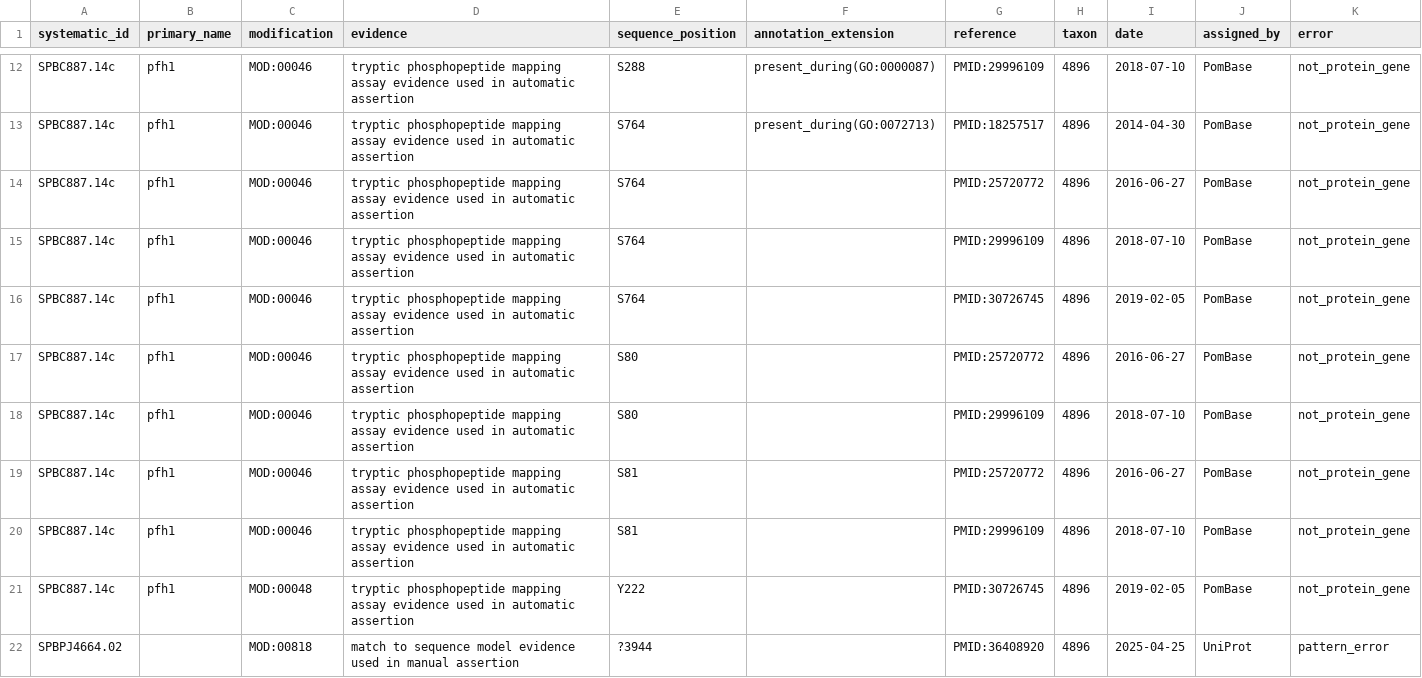
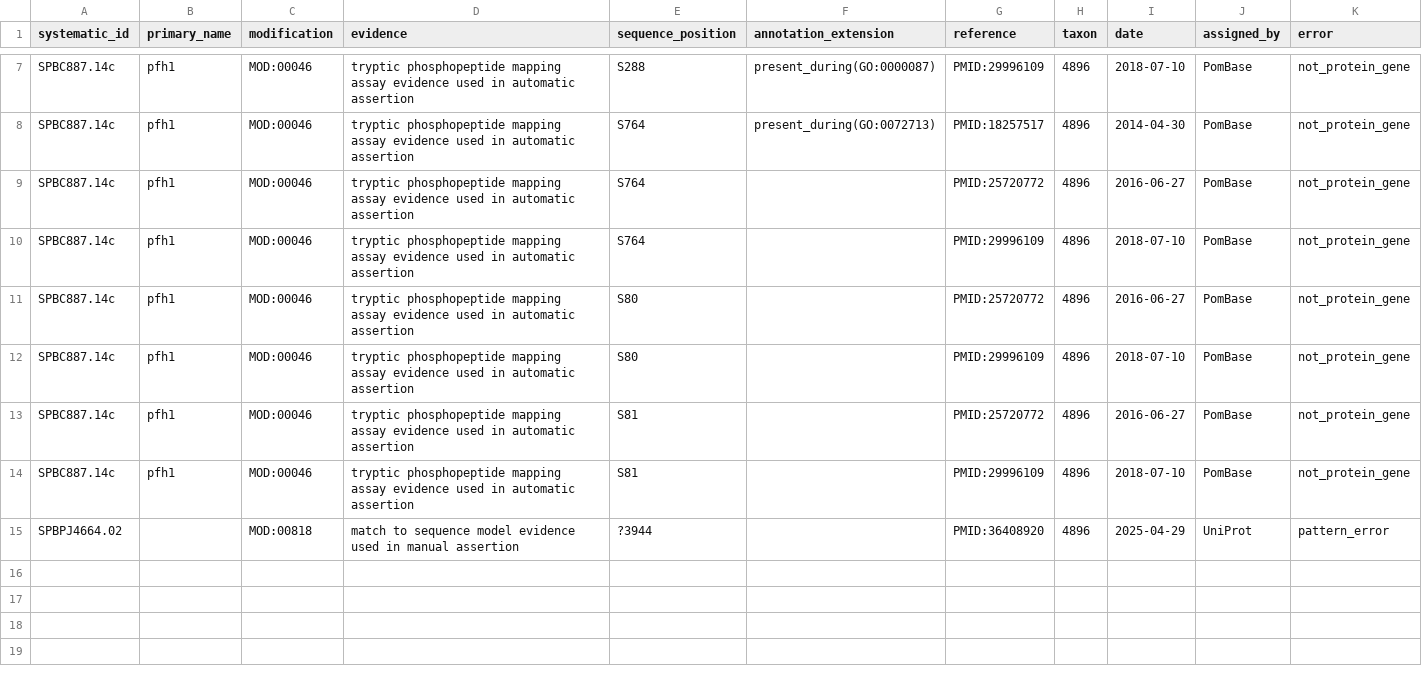
Before and after one commit to pombase/allele_qc, a TSV file: results/protein_modification_cannot_fix_other_errors.tsv, drawn as a sheet; only a part is shown, gaps mark what is left out; the diff covers the shown part only.

```diff
--- a/results/protein_modification_cannot_fix_other_errors.tsv
+++ b/results/protein_modification_cannot_fix_other_errors.tsv
@@ -15,3 +10,2 @@ SPBC887.14c	pfh1	MOD:00046	tryptic phosphopeptide mapping assay evidence used in
 SPBC887.14c	pfh1	MOD:00046	tryptic phosphopeptide mapping assay evidence used in automatic assertion	S764		PMID:29996109	4896	2018-07-10	PomBase	not_protein_gene
-SPBC887.14c	pfh1	MOD:00046	tryptic phosphopeptide mapping assay evidence used in automatic assertion	S764		PMID:30726745	4896	2019-02-05	PomBase	not_protein_gene
 SPBC887.14c	pfh1	MOD:00046	tryptic phosphopeptide mapping assay evidence used in automatic assertion	S80		PMID:25720772	4896	2016-06-27	PomBase	not_protein_gene
@@ -20,3 +14,2 @@ SPBC887.14c	pfh1	MOD:00046	tryptic phosphopeptide mapping assay evidence used in
 SPBC887.14c	pfh1	MOD:00046	tryptic phosphopeptide mapping assay evidence used in automatic assertion	S81		PMID:29996109	4896	2018-07-10	PomBase	not_protein_gene
-SPBC887.14c	pfh1	MOD:00048	tryptic phosphopeptide mapping assay evidence used in automatic assertion	Y222		PMID:30726745	4896	2019-02-05	PomBase	not_protein_gene
-SPBPJ4664.02		MOD:00818	match to sequence model evidence used in manual assertion	?3944		PMID:36408920	4896	2025-04-25	UniProt	pattern_error
+SPBPJ4664.02		MOD:00818	match to sequence model evidence used in manual assertion	?3944		PMID:36408920	4896	2025-04-29	UniProt	pattern_error
```
Also changed, not shown: 5 removed rows elsewhere in this file, results/allele_auto_fix.tsv, results/allele_cannot_fix_other_errors.tsv, 10 other files.
